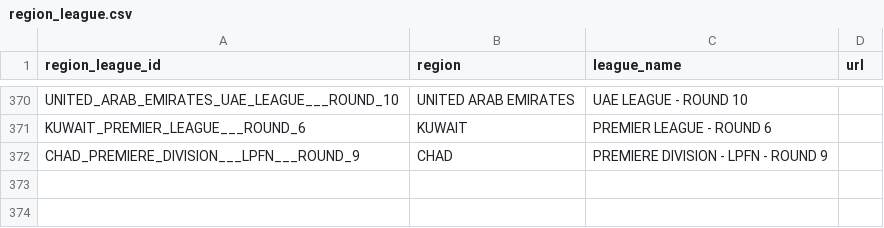
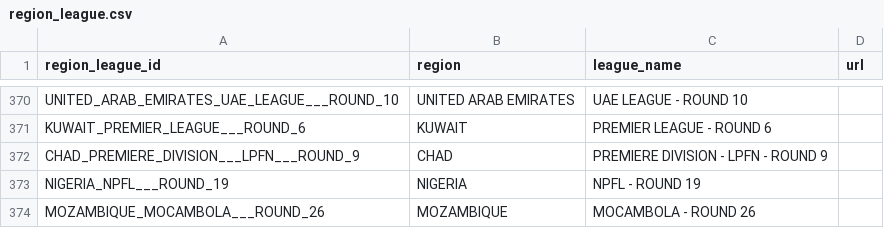
Before and after one commit to copyemechijam/LeoBook, a CSV file: DB/region_league.csv, drawn as a sheet; only a part is shown, gaps mark what is left out; the diff names each change by its address in the sheet, - before the commit and + after, or states it on an @@ line.

```diff
--- a/DB/region_league.csv
+++ b/DB/region_league.csv
+row 373: NIGERIA_NPFL___ROUND_19 | NIGERIA | NPFL - ROUND 19
+row 374: MOZAMBIQUE_MOCAMBOLA___ROUND_26 | MOZAMBIQUE | MOCAMBOLA - ROUND 26
```
Also changed, not shown: DB/teams.csv, 11 other files.
